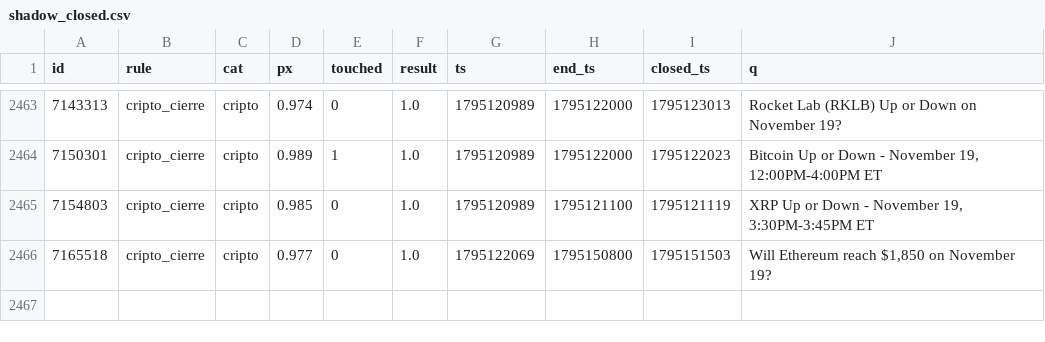
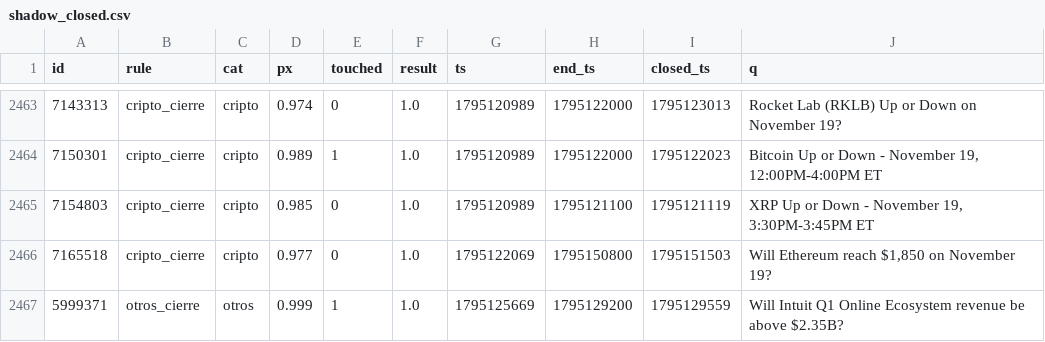
Before and after one commit to changelcerdajr-svg/changelpina, a CSV file: sweeper/data/paper/shadow_closed.csv, drawn as a sheet; only a part is shown, gaps mark what is left out.

```diff
--- a/sweeper/data/paper/shadow_closed.csv
+++ b/sweeper/data/paper/shadow_closed.csv
@@ -2466 +2466,2 @@ id,rule,cat,px,touched,result,ts,end_ts,closed_ts,q
 7165518,cripto_cierre,cripto,0.977,0,1.0,1795122069,1795150800,1795151503,"Will Ethereum reach $1,850 on November 19?"
+5999371,otros_cierre,otros,0.999,1,1.0,1795125669,1795129200,1795129559,Will Intuit Q1 Online Ecosystem revenue be above $2.35B?
```
Also changed, not shown: sweeper/data/paper_agresivo/shadow_closed.csv, 7 other files.
